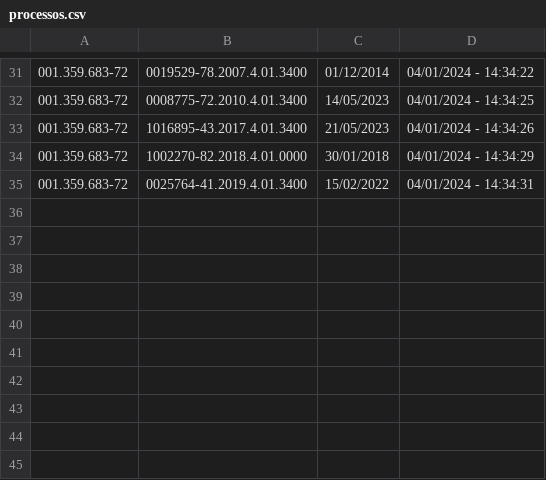
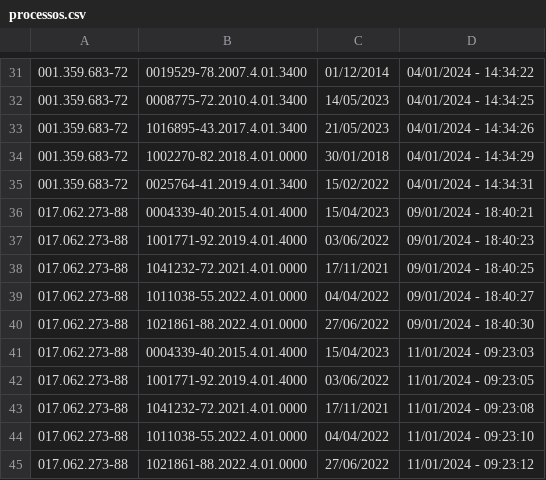
Before and after one commit to alexccastelo/RPA_PJE, a CSV file: processos.csv, drawn as a sheet; only a part is shown, gaps mark what is left out.

```diff
--- a/processos.csv
+++ b/processos.csv
@@ -35 +35,11 @@
 001.359.683-72,0025764-41.2019.4.01.3400,15/02/2022,04/01/2024 - 14:34:31
+017.062.273-88,0004339-40.2015.4.01.4000,15/04/2023,09/01/2024 - 18:40:21
+017.062.273-88,1001771-92.2019.4.01.4000,03/06/2022,09/01/2024 - 18:40:23
+017.062.273-88,1041232-72.2021.4.01.0000,17/11/2021,09/01/2024 - 18:40:25
+017.062.273-88,1011038-55.2022.4.01.0000,04/04/2022,09/01/2024 - 18:40:27
+017.062.273-88,1021861-88.2022.4.01.0000,27/06/2022,09/01/2024 - 18:40:30
+017.062.273-88,0004339-40.2015.4.01.4000,15/04/2023,11/01/2024 - 09:23:03
+017.062.273-88,1001771-92.2019.4.01.4000,03/06/2022,11/01/2024 - 09:23:05
+017.062.273-88,1041232-72.2021.4.01.0000,17/11/2021,11/01/2024 - 09:23:08
+017.062.273-88,1011038-55.2022.4.01.0000,04/04/2022,11/01/2024 - 09:23:10
+017.062.273-88,1021861-88.2022.4.01.0000,27/06/2022,11/01/2024 - 09:23:12
```
Also changed, not shown: 3 other files.
